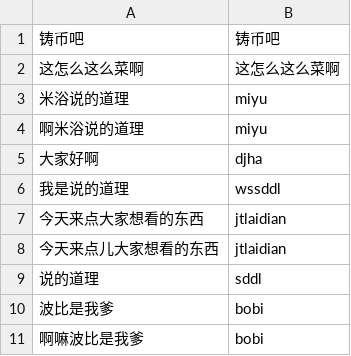
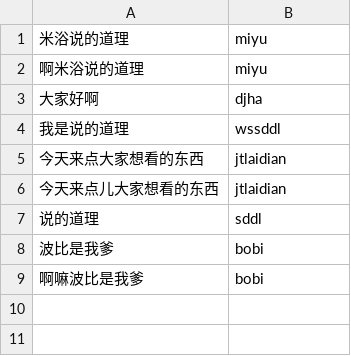
Before and after one commit to sakaneko117/HUOZI, a CSV file: ysddTable.csv, drawn as a sheet.

```diff
--- a/ysddTable.csv
+++ b/ysddTable.csv
@@ -1,3 +1 @@
-铸币吧	铸币吧
-这怎么这么菜啊	这怎么这么菜啊
 米浴说的道理	miyu
```
Also changed, not shown: 10 other files.
